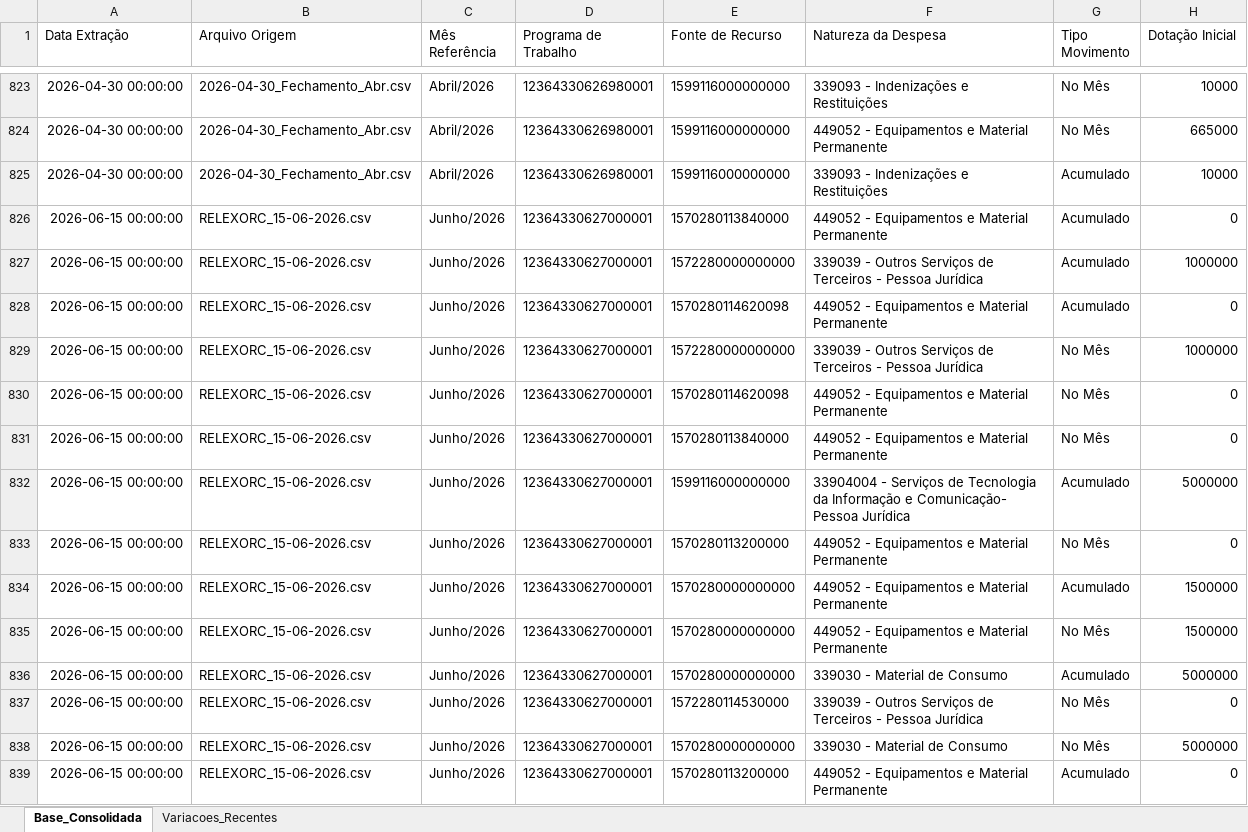
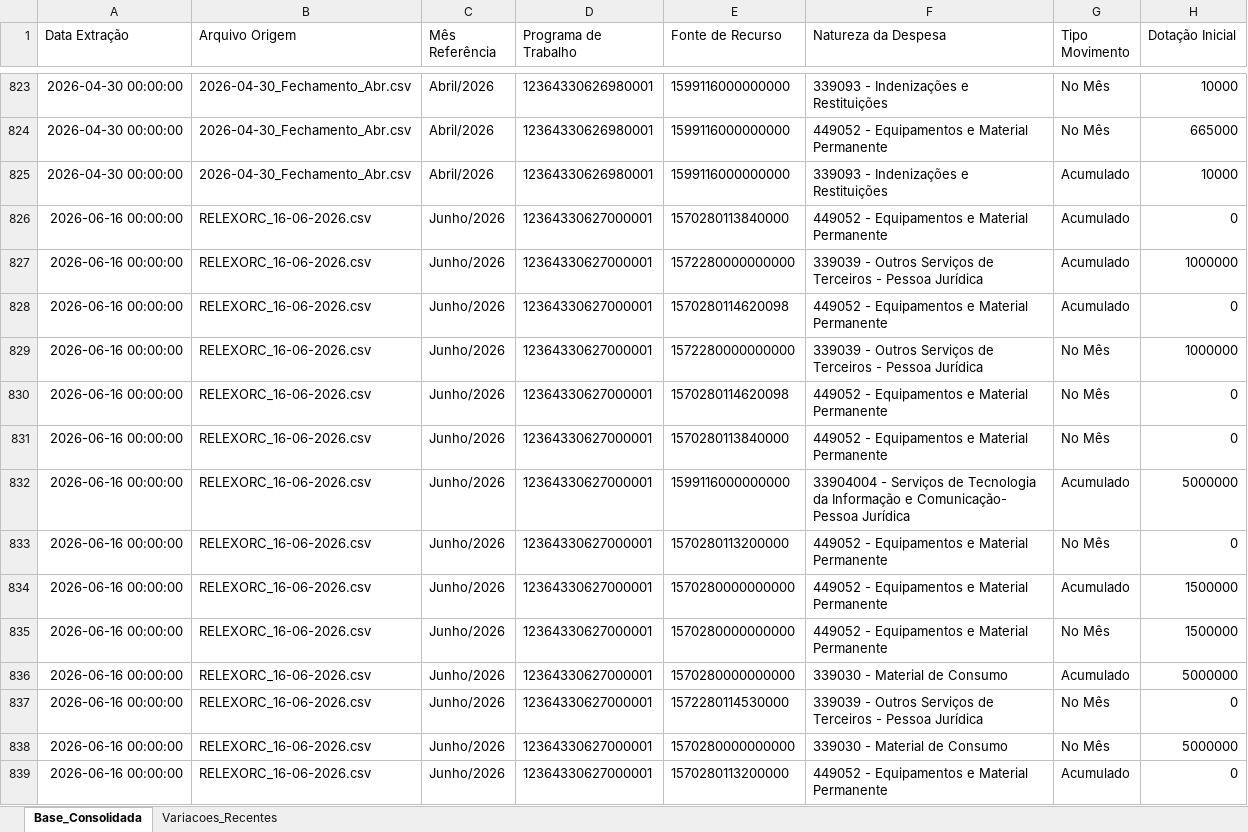
Before and after one commit to leuler-web/painel-execucao-uea, an Excel workbook: Base_Consolidada_SIAFI.xlsx, sheet Base_Consolidada, drawn as a sheet; only a part is shown, gaps mark what is left out; values as stored, in another font and other column widths than the file's, no borders; the diff covers the shown part only; the diff names each change by its address in the sheet, - before the commit and + after, or states it on an @@ line.

Commit message:
Atualização automática - Base Consolidada

```diff
--- a/Base_Consolidada_SIAFI.xlsx (sheet Base_Consolidada)
+++ b/Base_Consolidada_SIAFI.xlsx (sheet Base_Consolidada)
-A826:A839 (Data Extração): 2026-06-15 00:00:00
+A826:A839 (Data Extração): 2026-06-16 00:00:00
-B826:B839 (Arquivo Origem): RELEXORC_15-06-2026.csv
+B826:B839 (Arquivo Origem): RELEXORC_16-06-2026.csv
```
Also changed, not shown: 590 edited cells elsewhere in this sheet, sheet Variacoes_Recentes.
